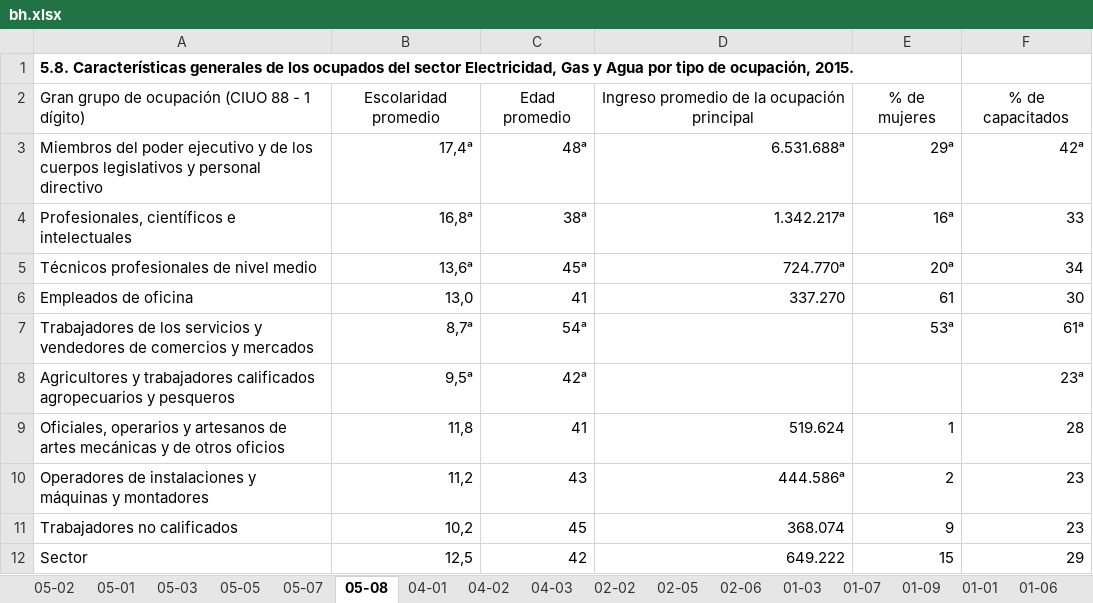
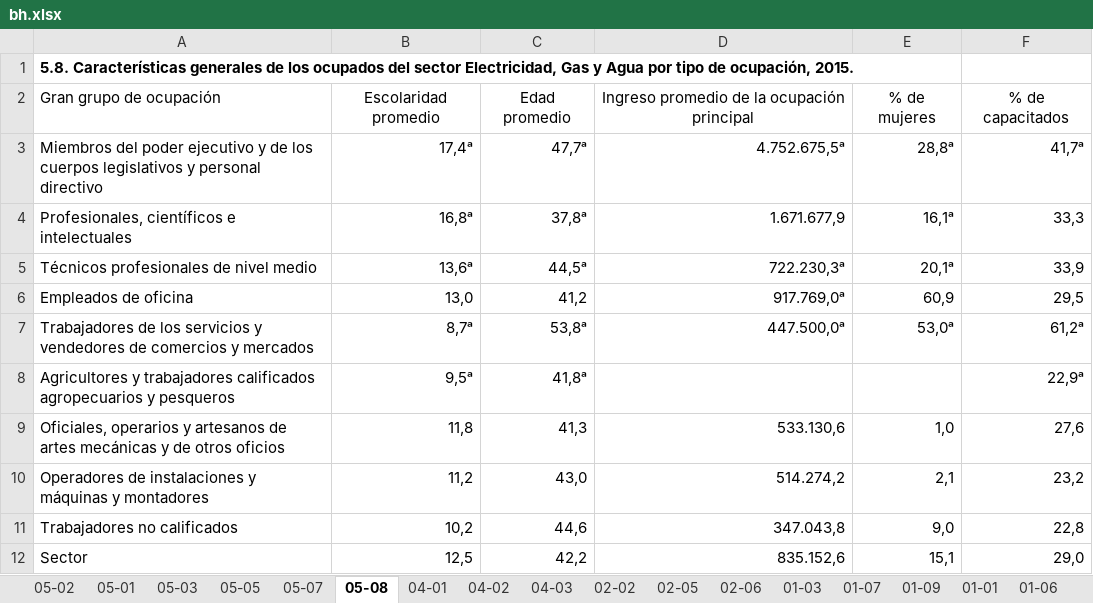
Before and after one commit to igutierrezm/OLN-ISN, an Excel workbook: data/cuadros/Electricidad, Gas y Agua/bh.xlsx, sheet 05-08, drawn as a sheet; values as stored, in another font and other column widths than the file's, no borders; the diff names each change by its address in the sheet, - before the commit and + after, or states it on an @@ line.

```diff
--- a/data/cuadros/Electricidad, Gas y Agua/bh.xlsx (sheet 05-08)
+++ b/data/cuadros/Electricidad, Gas y Agua/bh.xlsx (sheet 05-08)
-A2: Gran grupo de ocupación (CIUO 88 - 1 dígito)
+A2: Gran grupo de ocupación
-C3: 48ᵃ
+C3: 47,7ᵃ
-D3: 6.531.688ᵃ
+D3: 4.752.675,5ᵃ
-E3: 29ᵃ
+E3: 28,8ᵃ
-F3: 42ᵃ
+F3: 41,7ᵃ
-C4: 38ᵃ
+C4: 37,8ᵃ
-D4: 1.342.217ᵃ
+D4: 1.671.677,9
-E4: 16ᵃ
+E4: 16,1ᵃ
-F4: 33
+F4: 33,3
-C5: 45ᵃ
+C5: 44,5ᵃ
-D5: 724.770ᵃ
+D5: 722.230,3ᵃ
-E5: 20ᵃ
+E5: 20,1ᵃ
-F5: 34
+F5: 33,9
-C6: 41
+C6: 41,2
-D6: 337.270
+D6: 917.769,0ᵃ
-E6: 61
+E6: 60,9
-F6: 30
+F6: 29,5
-C7: 54ᵃ
+C7: 53,8ᵃ
-D7: (empty)
+D7: 447.500,0ᵃ
-E7: 53ᵃ
+E7: 53,0ᵃ
-F7: 61ᵃ
+F7: 61,2ᵃ
-C8: 42ᵃ
+C8: 41,8ᵃ
-F8: 23ᵃ
+F8: 22,9ᵃ
-C9: 41
+C9: 41,3
-D9: 519.624
+D9: 533.130,6
-E9: 1
+E9: 1,0
-F9: 28
+F9: 27,6
-C10: 43
+C10: 43,0
-D10: 444.586ᵃ
+D10: 514.274,2
-E10: 2
+E10: 2,1
-F10: 23
+F10: 23,2
-C11: 45
+C11: 44,6
-D11: 368.074
+D11: 347.043,8
-E11: 9
+E11: 9,0
-F11: 23
+F11: 22,8
-C12: 42
+C12: 42,2
-D12: 649.222
+D12: 835.152,6
-E12: 15
+E12: 15,1
-F12: 29
+F12: 29,0
```
Also changed, not shown: sheet 05-01, sheet 05-05, sheet 05-02, sheet 04-02, sheet 05-07, sheet 02-06, 14 more sheets, other sheet tabs, 55 other files.
